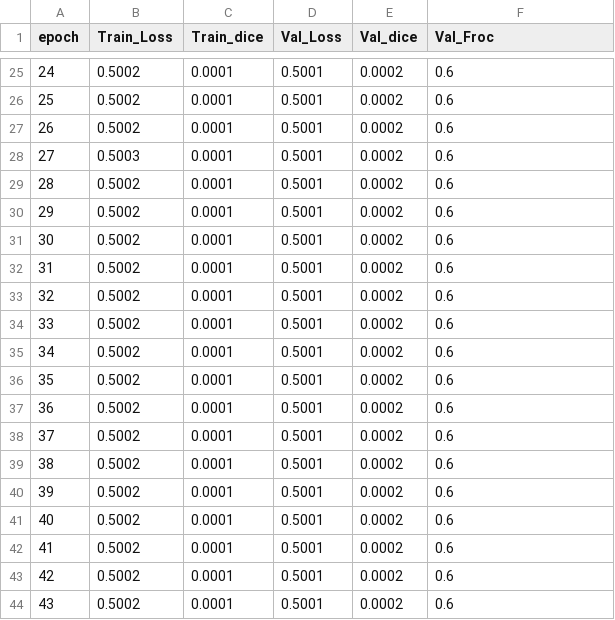
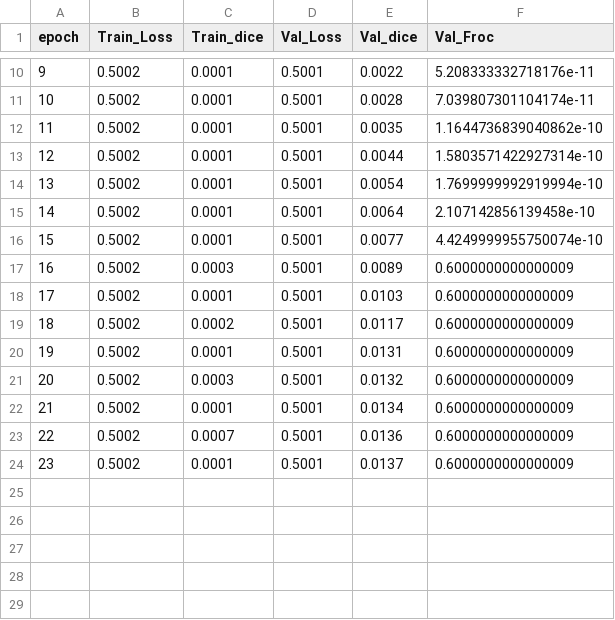
Before and after one commit to markxuzihe/ML2021, a CSV file: 3DUNet-Pytorch/experiments/UNet/train_log.csv, drawn as a sheet; only a part is shown, gaps mark what is left out; removed rows and columns are numbered as before the commit, all else as after; the diff covers the shown part only; the diff names each change by its address in the sheet, - before the commit and + after, or states it on an @@ line.

```diff
--- a/3DUNet-Pytorch/experiments/UNet/train_log.csv
+++ b/3DUNet-Pytorch/experiments/UNet/train_log.csv
@@ column A (epoch) renumbered between rows 2 and 24 @@
-E10 (Val_dice): 0.0002
+E10 (Val_dice): 0.0022
-F10 (Val_Froc): 0.6
+F10 (Val_Froc): 5.208333332718176e-11
-E11 (Val_dice): 0.0002
+E11 (Val_dice): 0.0028
-F11 (Val_Froc): 0.6
+F11 (Val_Froc): 7.039807301104174e-11
-E12 (Val_dice): 0.0002
+E12 (Val_dice): 0.0035
-F12 (Val_Froc): 0.6
+F12 (Val_Froc): 1.1644736839040862e-10
-row 28: 27 | 0.5003 | 0.0001 | 0.5001 | 0.0002 | 0.6
-E13 (Val_dice): 0.0002
+E13 (Val_dice): 0.0044
-F13 (Val_Froc): 0.6
+F13 (Val_Froc): 1.5803571422927314e-10
-E14 (Val_dice): 0.0002
+E14 (Val_dice): 0.0054
-F14 (Val_Froc): 0.6
+F14 (Val_Froc): 1.7699999992919994e-10
-E15 (Val_dice): 0.0002
+E15 (Val_dice): 0.0064
-F15 (Val_Froc): 0.6
+F15 (Val_Froc): 2.107142856139458e-10
-E16 (Val_dice): 0.0002
+E16 (Val_dice): 0.0077
-F16 (Val_Froc): 0.6
+F16 (Val_Froc): 4.4249999955750074e-10
-C17 (Train_dice): 0.0001
+C17 (Train_dice): 0.0003
-E17 (Val_dice): 0.0002
+E17 (Val_dice): 0.0089
-F17:F24 (Val_Froc): 0.6
+F17:F24 (Val_Froc): 0.6000000000000009
-E18 (Val_dice): 0.0002
+E18 (Val_dice): 0.0103
-C19 (Train_dice): 0.0001
+C19 (Train_dice): 0.0002
-E19 (Val_dice): 0.0002
+E19 (Val_dice): 0.0117
-E20 (Val_dice): 0.0002
+E20 (Val_dice): 0.0131
-C21 (Train_dice): 0.0001
+C21 (Train_dice): 0.0003
-E21 (Val_dice): 0.0002
+E21 (Val_dice): 0.0132
-E22 (Val_dice): 0.0002
+E22 (Val_dice): 0.0134
-C23 (Train_dice): 0.0001
+C23 (Train_dice): 0.0007
-E23 (Val_dice): 0.0002
+E23 (Val_dice): 0.0136
-E24 (Val_dice): 0.0002
+E24 (Val_dice): 0.0137
-row 41: 40 | 0.5002 | 0.0001 | 0.5001 | 0.0002 | 0.6
-row 42: 41 | 0.5002 | 0.0001 | 0.5001 | 0.0002 | 0.6
-row 43: 42 | 0.5002 | 0.0001 | 0.5001 | 0.0002 | 0.6
-row 44: 43 | 0.5002 | 0.0001 | 0.5001 | 0.0002 | 0.6
```
Also changed, not shown: 19 removed rows and 16 edited cells elsewhere in this file, 10 other files.
